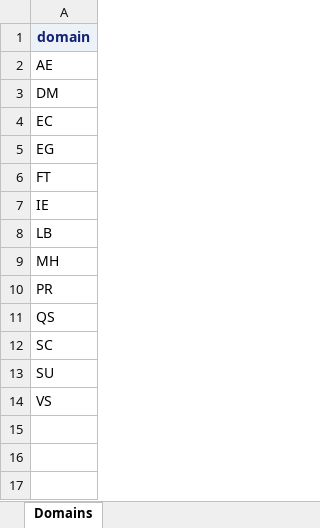
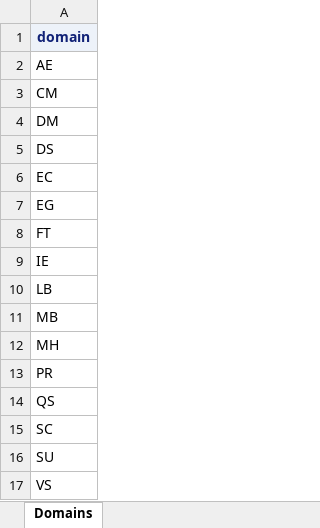
Before and after one commit to lexjansen/cdisc360i-pocs, an Excel workbook: metadata/cdisc_collection_dataset_specializations_draft.xlsx, sheet Domains, drawn as a sheet; values as stored, in another font and other column widths than the file's, no borders; the diff names each change by its address in the sheet, - before the commit and + after, or states it on an @@ line.

```diff
--- a/metadata/cdisc_collection_dataset_specializations_draft.xlsx (sheet Domains)
+++ b/metadata/cdisc_collection_dataset_specializations_draft.xlsx (sheet Domains)
+row 3: CM
+row 5: DS
+row 11: MB
```
Also changed, not shown: sheet Collection Specializations, metadata/cdisc_collection_forms.xlsx, 3 other files.
